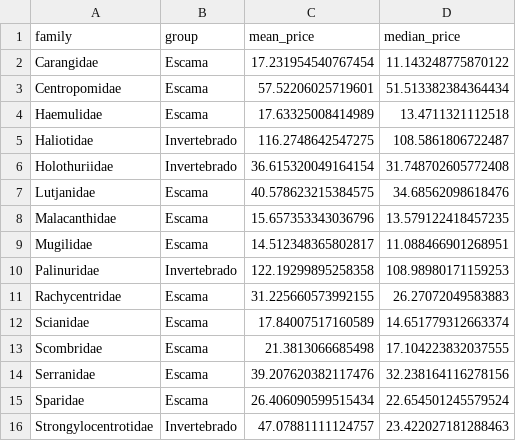
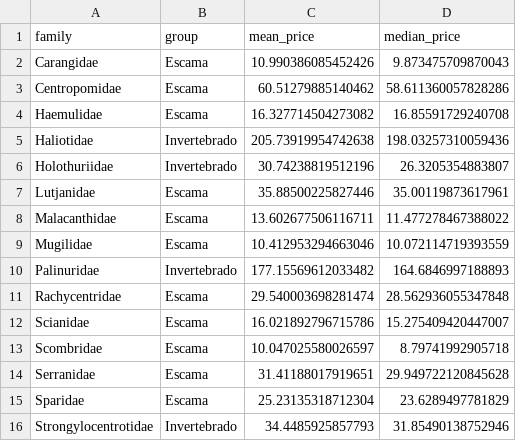
Before and after one commit to jcvdav/reserve_economic_value, a CSV file: data/processed_data/family_prices.csv, drawn as a sheet.

```diff
--- a/data/processed_data/family_prices.csv
+++ b/data/processed_data/family_prices.csv
@@ -1,16 +1,16 @@
 family,group,mean_price,median_price
-Carangidae,Escama,17.231954540767454,11.143248775870122
-Centropomidae,Escama,57.52206025719601,51.513382384364434
-Haemulidae,Escama,17.63325008414989,13.4711321112518
-Haliotidae,Invertebrado,116.2748642547275,108.5861806722487
-Holothuriidae,Invertebrado,36.615320049164154,31.748702605772408
-Lutjanidae,Escama,40.578623215384575,34.68562098618476
-Malacanthidae,Escama,15.657353343036796,13.579122418457235
-Mugilidae,Escama,14.512348365802817,11.088466901268951
-Palinuridae,Invertebrado,122.19299895258358,108.98980171159253
-Rachycentridae,Escama,31.225660573992155,26.27072049583883
-Scianidae,Escama,17.84007517160589,14.651779312663374
-Scombridae,Escama,21.3813066685498,17.104223832037555
-Serranidae,Escama,39.207620382117476,32.238164116278156
-Sparidae,Escama,26.406090599515434,22.654501245579524
-Strongylocentrotidae,Invertebrado,47.07881111124757,23.422027181288463
+Carangidae,Escama,10.990386085452426,9.873475709870043
+Centropomidae,Escama,60.51279885140462,58.611360057828286
+Haemulidae,Escama,16.327714504273082,16.85591729240708
+Haliotidae,Invertebrado,205.73919954742638,198.03257310059436
+Holothuriidae,Invertebrado,30.74238819512196,26.3205354883807
+Lutjanidae,Escama,35.88500225827446,35.00119873617961
+Malacanthidae,Escama,13.602677506116711,11.477278467388022
+Mugilidae,Escama,10.412953294663046,10.072114719393559
+Palinuridae,Invertebrado,177.15569612033482,164.6846997188893
+Rachycentridae,Escama,29.540003698281474,28.562936055347848
+Scianidae,Escama,16.021892796715786,15.275409420447007
+Scombridae,Escama,10.047025580026597,8.79741992905718
+Serranidae,Escama,31.41188017919651,29.949722120845628
+Sparidae,Escama,25.23135318712304,23.6289497781829
+Strongylocentrotidae,Invertebrado,34.4485925857793,31.85490138752946
```
Also changed, not shown: 16 other files.
